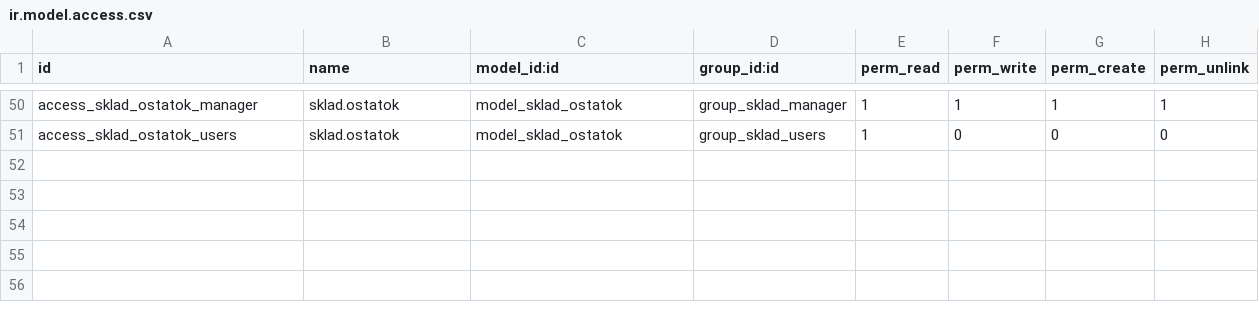
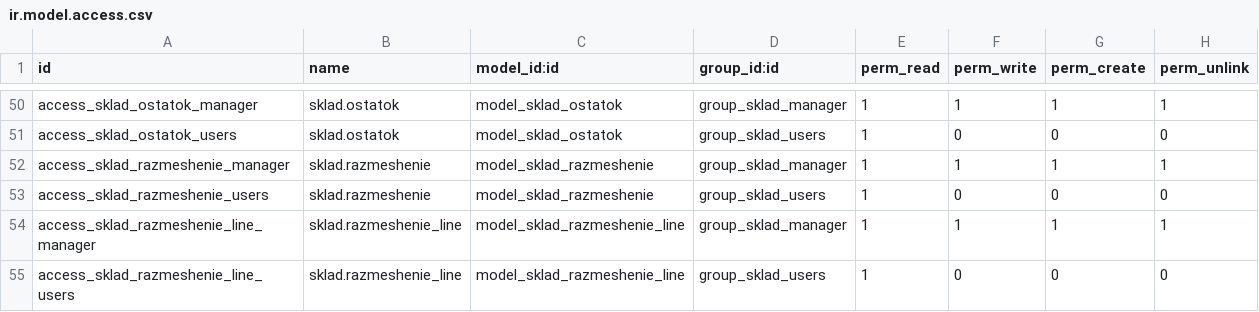
Before and after one commit to savrasovmisha/odoo-selhoz, a CSV file: addons/sklad/security/ir.model.access.csv, drawn as a sheet; only a part is shown, gaps mark what is left out; the diff names each change by its address in the sheet, - before the commit and + after, or states it on an @@ line.

Commit message:
razmeshenie

```diff
--- a/addons/sklad/security/ir.model.access.csv
+++ b/addons/sklad/security/ir.model.access.csv
+row 52: access_sklad_razmeshenie_manager | sklad.razmeshenie | model_sklad_razmeshenie | group_sklad_manager | 1 | 1 | 1 | 1
+row 53: access_sklad_razmeshenie_users | sklad.razmeshenie | model_sklad_razmeshenie | group_sklad_users | 1 | 0 | 0 | 0
+row 54: access_sklad_razmeshenie_line_manager | sklad.razmeshenie_line | model_sklad_razmeshenie_line | group_sklad_manager | 1 | 1 | 1 | 1
+row 55: access_sklad_razmeshenie_line_users | sklad.razmeshenie_line | model_sklad_razmeshenie_line | group_sklad_users | 1 | 0 | 0 | 0
```
Also changed, not shown: 9 other files.
